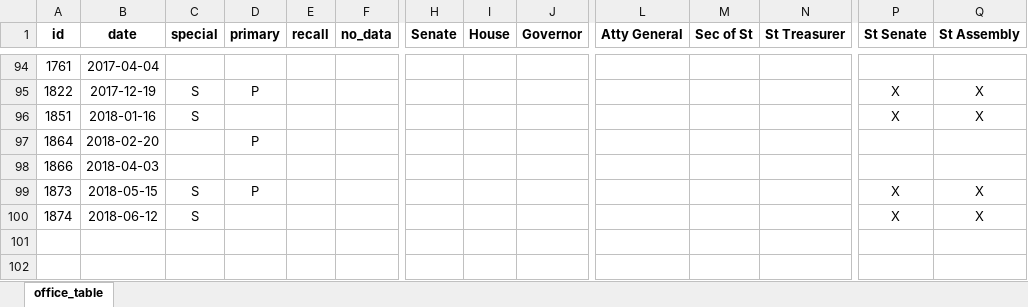
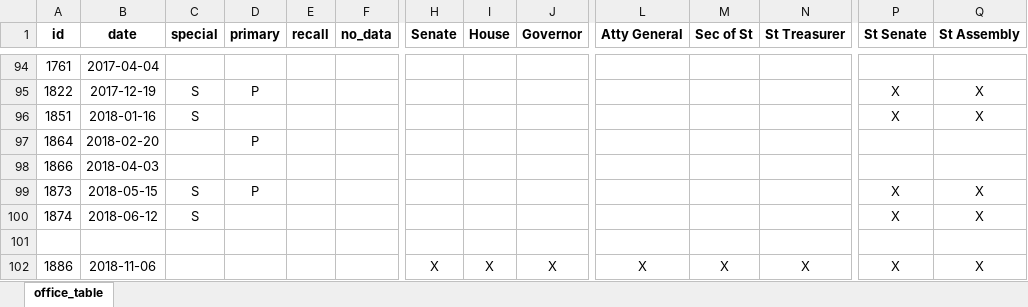
Before and after one commit to openelections/openelections-data-wi, an Excel workbook: office_table.xlsx, sheet office_table, drawn as a sheet; only a part is shown, gaps mark what is left out; values as stored, in another font and other column widths than the file's, no borders; rows hold the shown columns only; the diff names each change by its address in the sheet, - before the commit and + after, or states it on an @@ line.

Commit message:
Add 2018-11-06 election metadata, input files, results, tests, & update office_table

```diff
--- a/office_table.xlsx (sheet office_table)
+++ b/office_table.xlsx (sheet office_table)
+row 101: (empty)
+row 102: 1886 | 2018-11-06 |  |  |  |  | X | X | X | X | X | X | X | X
```
Also changed, not shown: 10 other files.
